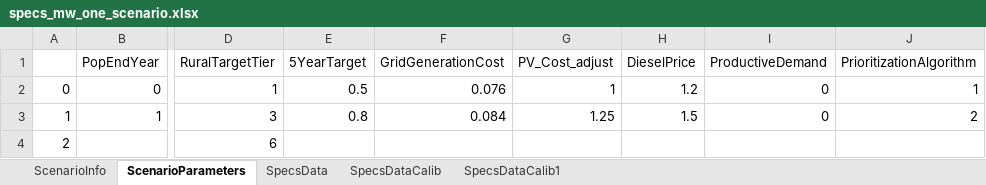
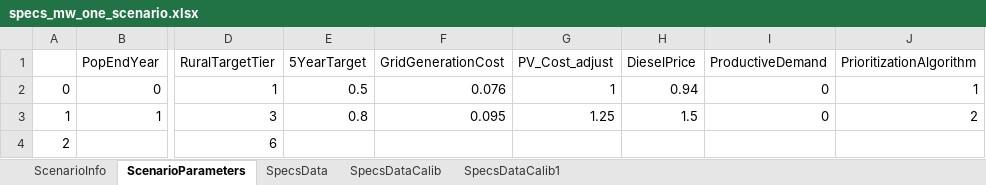
Before and after one commit to AndreasSahlberg/GEP-Working-dir, an Excel workbook: specs_mw_one_scenario.xlsx, sheet ScenarioParameters, drawn as a sheet; only a part is shown, gaps mark what is left out; values as stored, in another font and other column widths than the file's, no borders; the diff names each change by its address in the sheet, - before the commit and + after, or states it on an @@ line.

```diff
--- a/specs_mw_one_scenario.xlsx (sheet ScenarioParameters)
+++ b/specs_mw_one_scenario.xlsx (sheet ScenarioParameters)
-H2 (DieselPrice): 1.2
+H2 (DieselPrice): 0.94
-F3 (GridGenerationCost): 0.084
+F3 (GridGenerationCost): 0.095
```
Also changed, not shown: sheet SpecsDataCalib1, sheet SpecsDataCalib, sheet SpecsData.
